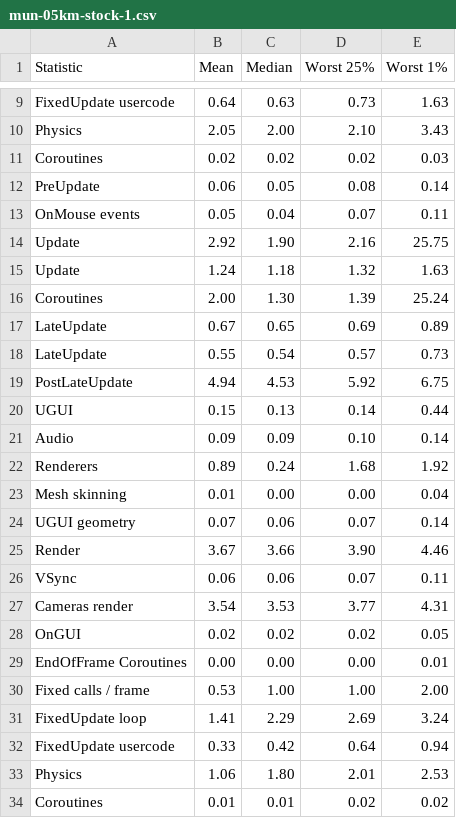
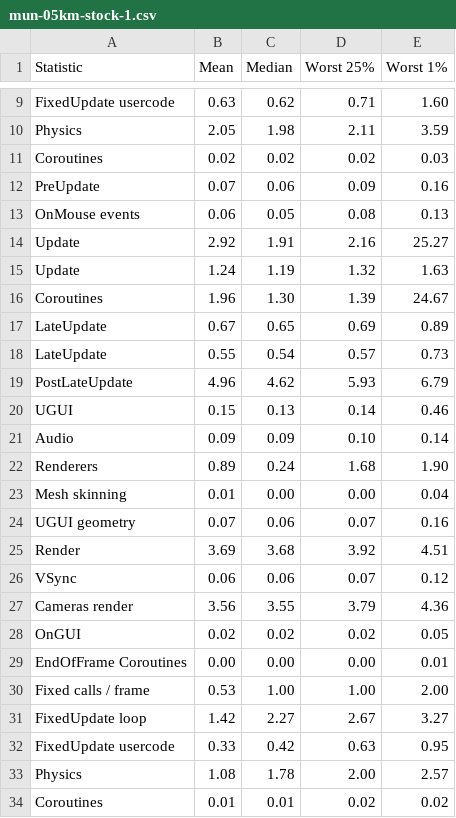
Before and after one commit to lhervier/KSP-TerrainPrecisionFix, a CSV file: perfs/runs/profiler/mun-05km-stock-1.csv, drawn as a sheet; only a part is shown, gaps mark what is left out; removed rows and columns are numbered as before the commit, all else as after; the diff covers the shown part only; the diff names each change by its address in the sheet, - before the commit and + after, or states it on an @@ line.

```diff
--- a/perfs/runs/profiler/mun-05km-stock-1.csv
+++ b/perfs/runs/profiler/mun-05km-stock-1.csv
-row 9: FixedUpdate usercode | 0.64 | 0.63 | 0.73 | 1.63
+row 9: FixedUpdate usercode | 0.63 | 0.62 | 0.71 | 1.60
-C10 (Median): 2.00
+C10 (Median): 1.98
-D10 (Worst 25%): 2.10
+D10 (Worst 25%): 2.11
-E10 (Worst 1%): 3.43
+E10 (Worst 1%): 3.59
+row 12: PreUpdate | 0.07 | 0.06 | 0.09 | 0.16
-A13 (Statistic): PreUpdate
+A13 (Statistic): OnMouse events
-E13 (Worst 1%): 0.14
+E13 (Worst 1%): 0.13
-row 13: OnMouse events | 0.05 | 0.04 | 0.07 | 0.11
-C14 (Median): 1.90
+C14 (Median): 1.91
-E14 (Worst 1%): 25.75
+E14 (Worst 1%): 25.27
-C15 (Median): 1.18
+C15 (Median): 1.19
-B16 (Mean): 2.00
+B16 (Mean): 1.96
-E16 (Worst 1%): 25.24
+E16 (Worst 1%): 24.67
-row 19: PostLateUpdate | 4.94 | 4.53 | 5.92 | 6.75
+row 19: PostLateUpdate | 4.96 | 4.62 | 5.93 | 6.79
-E20 (Worst 1%): 0.44
+E20 (Worst 1%): 0.46
-E22 (Worst 1%): 1.92
+E22 (Worst 1%): 1.90
-E24 (Worst 1%): 0.14
+E24 (Worst 1%): 0.16
-row 25: Render | 3.67 | 3.66 | 3.90 | 4.46
+row 25: Render | 3.69 | 3.68 | 3.92 | 4.51
-E26 (Worst 1%): 0.11
+E26 (Worst 1%): 0.12
-row 27: Cameras render | 3.54 | 3.53 | 3.77 | 4.31
+row 27: Cameras render | 3.56 | 3.55 | 3.79 | 4.36
-row 31: FixedUpdate loop | 1.41 | 2.29 | 2.69 | 3.24
+row 31: FixedUpdate loop | 1.42 | 2.27 | 2.67 | 3.27
-D32 (Worst 25%): 0.64
+D32 (Worst 25%): 0.63
-E32 (Worst 1%): 0.94
+E32 (Worst 1%): 0.95
-row 33: Physics | 1.06 | 1.80 | 2.01 | 2.53
+row 33: Physics | 1.08 | 1.78 | 2.00 | 2.57
```
Also changed, not shown: 1 added row, 1 removed row and 12 edited cells elsewhere in this file, perfs/runs/profiler/mun-05km-fix-1.csv, perfs/runs/profiler/mun-05km-fix-2.csv, 18 other files.
